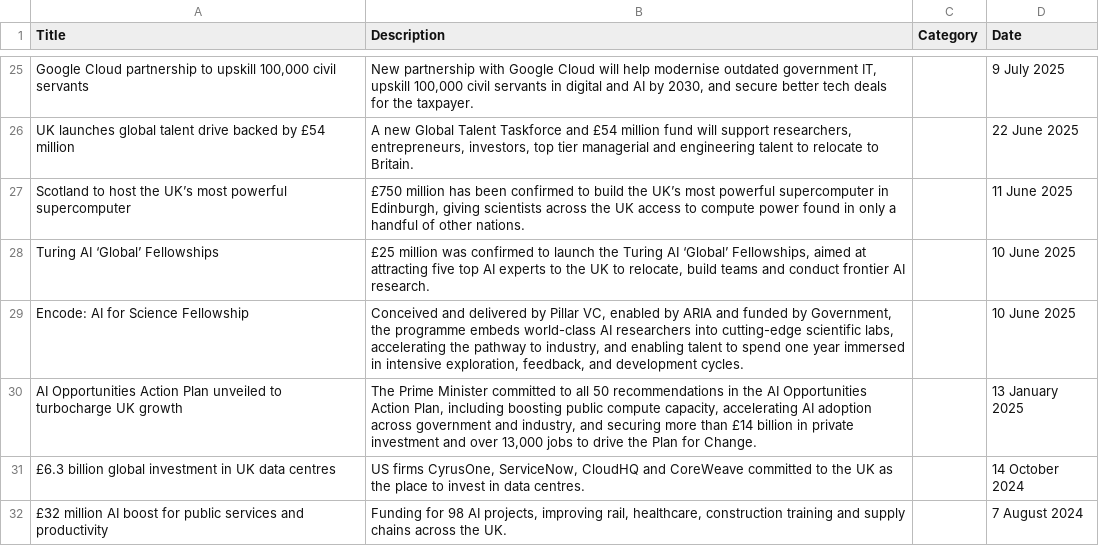
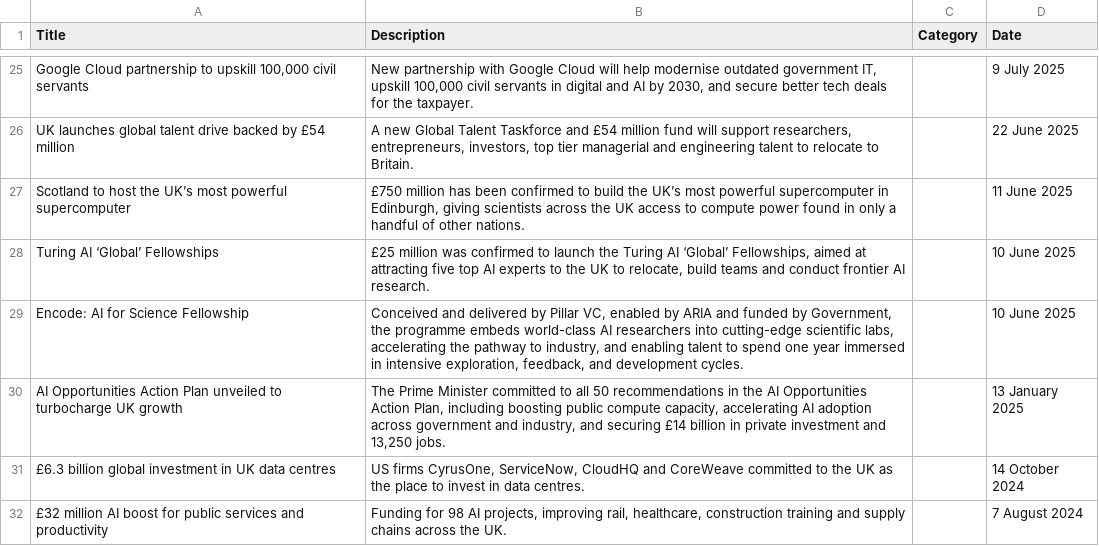
Before and after one commit to mp-kanishka/shift-uk, a CSV file: public/investments.csv, drawn as a sheet; only a part is shown, gaps mark what is left out.

Commit message:
Update investments.csv

```diff
--- a/public/investments.csv
+++ b/public/investments.csv
@@ -29,3 +29,3 @@ Turing AI ‘Global’ Fellowships,"£25 million was confirmed to launch the Tur
 Encode: AI for Science Fellowship, "Conceived and delivered by Pillar VC, enabled by ARIA and funded by Government, the programme embeds world-class AI researchers into cutting-edge scientific labs, accelerating the pathway to industry, and enabling talent to spend one year immersed in intensive exploration, feedback, and development cycles.",,10 June 2025
-AI Opportunities Action Plan unveiled to turbocharge UK growth,"The Prime Minister committed to all 50 recommendations in the AI Opportunities Action Plan, including boosting public compute capacity, accelerating AI adoption across government and industry, and securing more than £14 billion in private investment and over 13,000 jobs to drive the Plan for Change.",,13 January 2025
+AI Opportunities Action Plan unveiled to turbocharge UK growth,"The Prime Minister committed to all 50 recommendations in the AI Opportunities Action Plan, including boosting public compute capacity, accelerating AI adoption across government and industry, and securing £14 billion in private investment and 13,250 jobs.",,13 January 2025
 £6.3 billion global investment in UK data centres,"US firms CyrusOne, ServiceNow, CloudHQ and CoreWeave committed to the UK as the place to invest in data centres.",,14 October 2024
```
